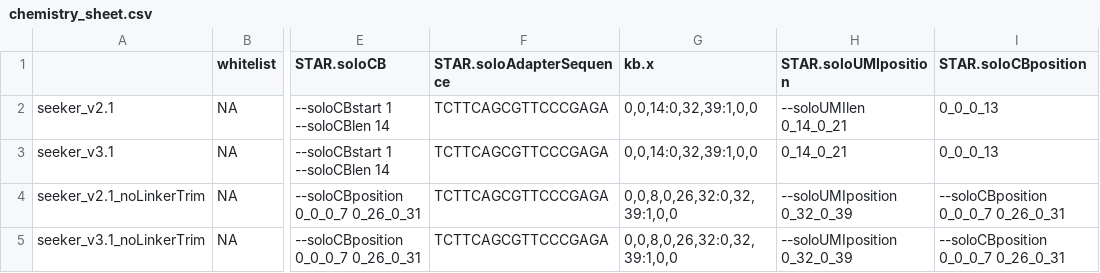
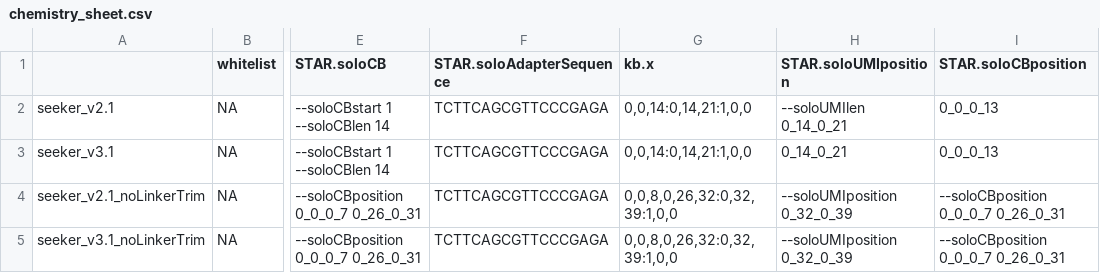
Before and after one commit to mckellardw/DWM_utils, a CSV file: align_pipes/curio_STARsolo/resources/chemistry_sheet.csv, drawn as a sheet; only a part is shown, gaps mark what is left out; the diff names each change by its address in the sheet, - before the commit and + after, or states it on an @@ line.

Commit message:
`curio_STARsolo` barcode bug fixes

```diff
--- a/align_pipes/curio_STARsolo/resources/chemistry_sheet.csv
+++ b/align_pipes/curio_STARsolo/resources/chemistry_sheet.csv
-G2:G3 (kb.x): 0,0,14:0,32,39:1,0,0
+G2:G3 (kb.x): 0,0,14:0,14,21:1,0,0
```
Also changed, not shown: 2 other files.
